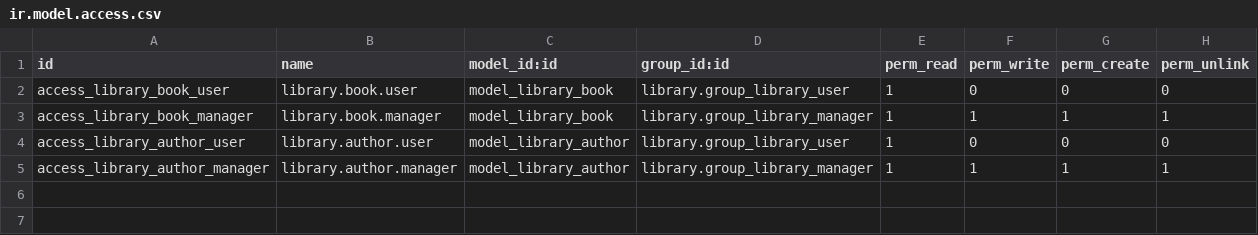
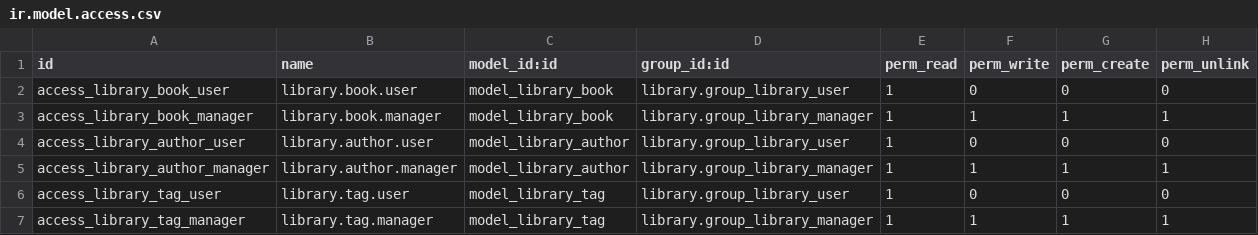
Before and after one commit to angelmoya/calendario-adviento-curso-tecnico-odoo-19, a CSV file: addons/library/security/ir.model.access.csv, drawn as a sheet; the diff names each change by its address in the sheet, - before the commit and + after, or states it on an @@ line.

```diff
--- a/addons/library/security/ir.model.access.csv
+++ b/addons/library/security/ir.model.access.csv
+row 6: access_library_tag_user | library.tag.user | model_library_tag | library.group_library_user | 1 | 0 | 0 | 0
+row 7: access_library_tag_manager | library.tag.manager | model_library_tag | library.group_library_manager | 1 | 1 | 1 | 1
```
Also changed, not shown: 8 other files.
